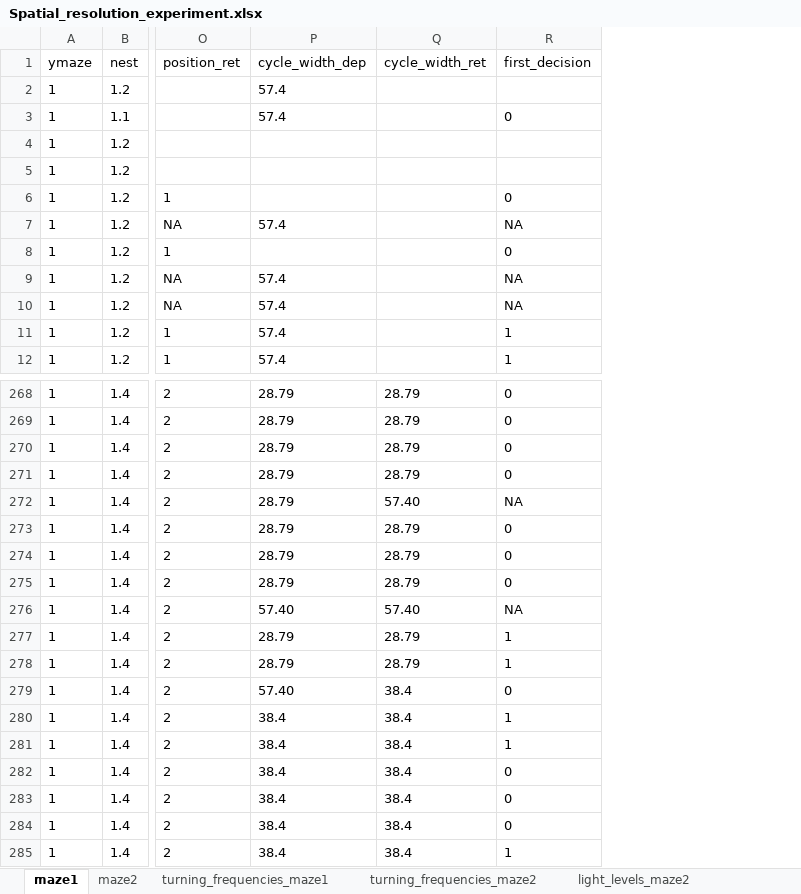
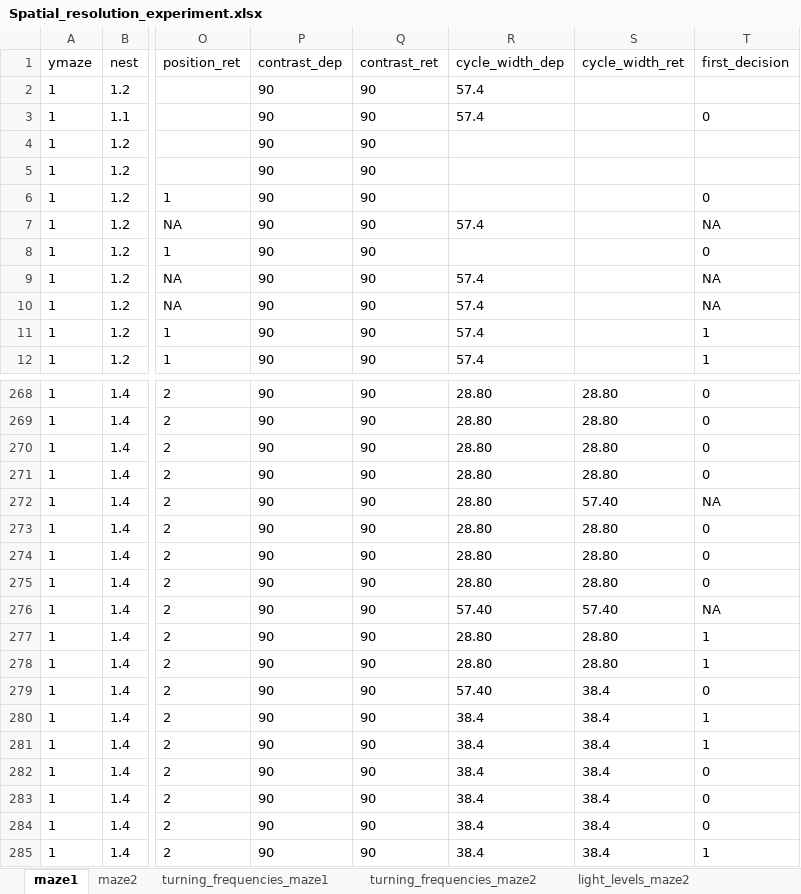
Before and after one commit to skippas/spatial_resolution, an Excel workbook: data/Spatial_resolution_experiment.xlsx, sheet maze1, drawn as a sheet; only a part is shown, gaps mark what is left out; values as stored, in another font and other column widths than the file's, no borders; addresses are those after the commit; the diff covers the shown part only; the diff names each change by its address in the sheet, - before the commit and + after, or states it on an @@ line.

Commit message:
Rounded / slightly modified (by two hundredths of a millimeter) pattern cycle widths so that they correspond between the spatial resolution data sheet and the contrast sensitivity data sheet

```diff
--- a/data/Spatial_resolution_experiment.xlsx (sheet maze1)
+++ b/data/Spatial_resolution_experiment.xlsx (sheet maze1)
+column P (contrast_dep), rows 2-12: all 90; rows 268-285: all 90
+column Q (contrast_ret), rows 2-12: all 90; rows 268-285: all 90
-R268:R275 (cycle_width_dep): 28.79
+R268:R275 (cycle_width_dep): 28.80
-S268:S271 (cycle_width_ret): 28.79
+S268:S271 (cycle_width_ret): 28.80
-S273:S275 (cycle_width_ret): 28.79
+S273:S275 (cycle_width_ret): 28.80
-R277:R278 (cycle_width_dep): 28.79
+R277:R278 (cycle_width_dep): 28.80
-S277:S278 (cycle_width_ret): 28.79
+S277:S278 (cycle_width_ret): 28.80
```
Also changed, not shown: 25 edited cells elsewhere in this sheet, sheet maze2.
